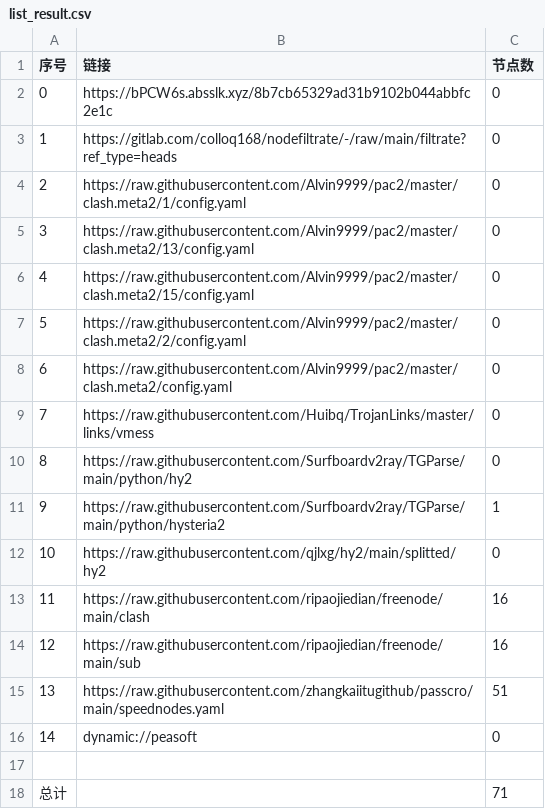
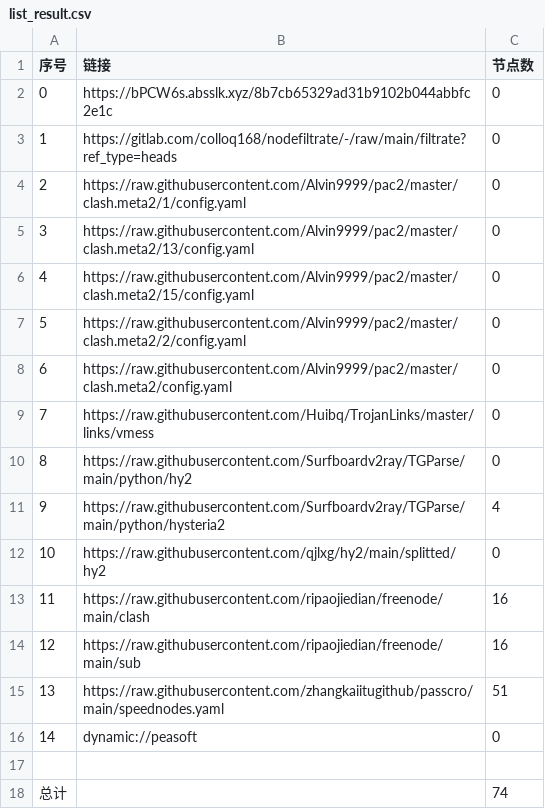
Before and after one commit to yuntin908/AutoMergePublicNodes, a CSV file: list_result.csv, drawn as a sheet.

```diff
--- a/list_result.csv
+++ b/list_result.csv
@@ -10,3 +10,3 @@
 8,https://raw.githubusercontent.com/Surfboardv2ray/TGParse/main/python/hy2,0
-9,https://raw.githubusercontent.com/Surfboardv2ray/TGParse/main/python/hysteria2,1
+9,https://raw.githubusercontent.com/Surfboardv2ray/TGParse/main/python/hysteria2,4
 10,https://raw.githubusercontent.com/qjlxg/hy2/main/splitted/hy2,0
@@ -17,2 +17,2 @@
 
-总计,,71
+总计,,74
```
Also changed, not shown: 6 other files.
